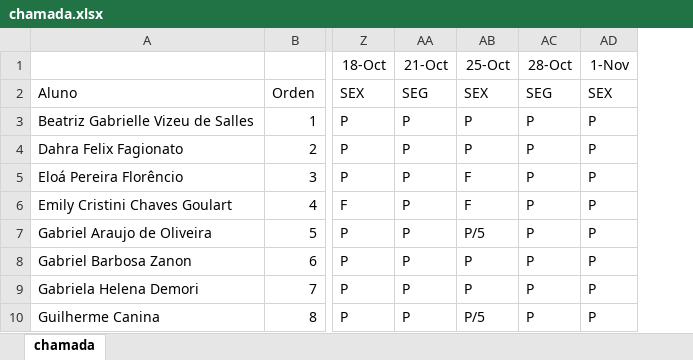
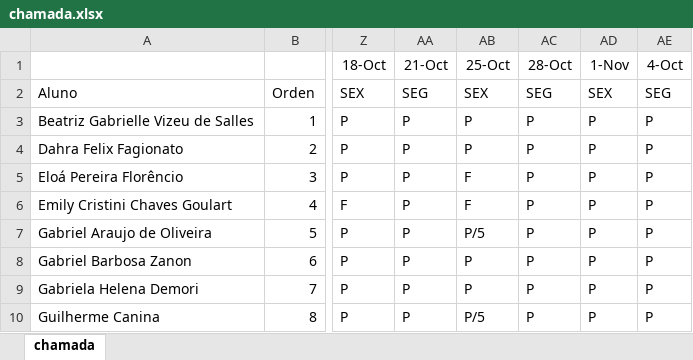
Before and after one commit to wellifabio/sesi2024, an Excel workbook: 2em/2DES/chamada.xlsx, sheet chamada, drawn as a sheet; only a part is shown, gaps mark what is left out; values as stored, in another font and other column widths than the file's, no borders; conditional formats not drawn; the diff names each change by its address in the sheet, - before the commit and + after, or states it on an @@ line.

Commit message:
CHAMADA

```diff
--- a/2em/2DES/chamada.xlsx (sheet chamada)
+++ b/2em/2DES/chamada.xlsx (sheet chamada)
+column AE (4-Oct), rows 2-10: SEG | P | P | P | P | P | P | P | P
```
Also changed, not shown: 1 other file.
